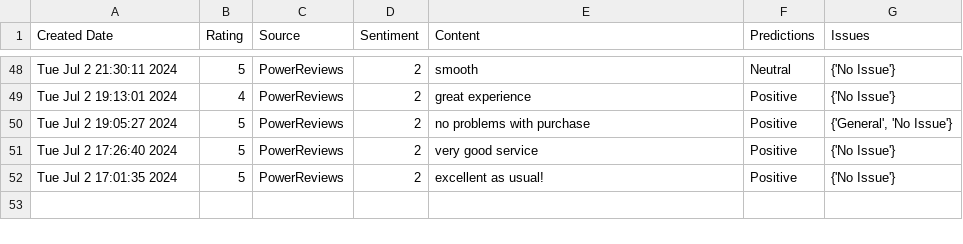
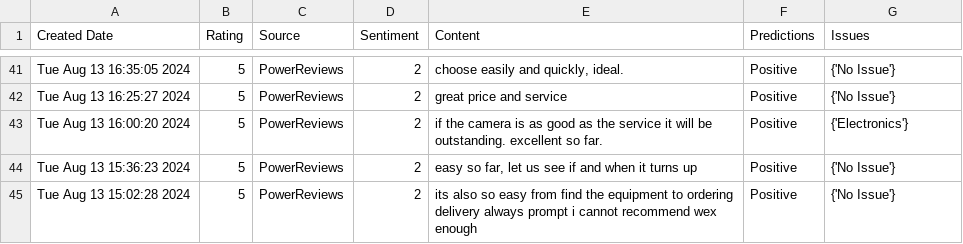
Before and after one commit to amansethuea/WexPhotoVideo, a CSV file: BERT/Model_Train_Data_Files/bert_predictions_with_issue_types.csv, drawn as a sheet; only a part is shown, gaps mark what is left out; addresses are those after the commit; the diff covers the shown part only; the diff names each change by its address in the sheet, - before the commit and + after, or states it on an @@ line.

```diff
--- a/BERT/Model_Train_Data_Files/bert_predictions_with_issue_types.csv
+++ b/BERT/Model_Train_Data_Files/bert_predictions_with_issue_types.csv
-A41 (Created Date): Tue Jul 2 21:30:11 2024
+A41 (Created Date): Tue Aug 13 16:35:05 2024
-E41 (Content): smooth
+E41 (Content): choose easily and quickly, ideal.
-F41 (Predictions): Neutral
+F41 (Predictions): Positive
-A42 (Created Date): Tue Jul 2 19:13:01 2024
+A42 (Created Date): Tue Aug 13 16:25:27 2024
-B42 (Rating): 4
+B42 (Rating): 5
-E42 (Content): great experience
+E42 (Content): great price and service
-A43 (Created Date): Tue Jul 2 19:05:27 2024
+A43 (Created Date): Tue Aug 13 16:00:20 2024
-E43 (Content): no problems with purchase
+E43 (Content): if the camera is as good as the service it will be outstanding. excellent so far.
-G43 (Issues): {'General', 'No Issue'}
+G43 (Issues): {'Electronics'}
-A44 (Created Date): Tue Jul 2 17:26:40 2024
+A44 (Created Date): Tue Aug 13 15:36:23 2024
-E44 (Content): very good service
+E44 (Content): easy so far, let us see if and when it turns up
-A45 (Created Date): Tue Jul 2 17:01:35 2024
+A45 (Created Date): Tue Aug 13 15:02:28 2024
-E45 (Content): excellent as usual!
+E45 (Content): its also so easy from find the equipment to ordering delivery always prompt i cannot recommend wex enough
```
Also changed, not shown: 3 added rows, 10 removed rows and 82 edited cells elsewhere in this file, BERT/Data_Files/trustpilot_all_reviews_api.csv, BERT/Model_Train_Data_Files/bert_predictions_issues_with_reason.csv, 4 other files.
